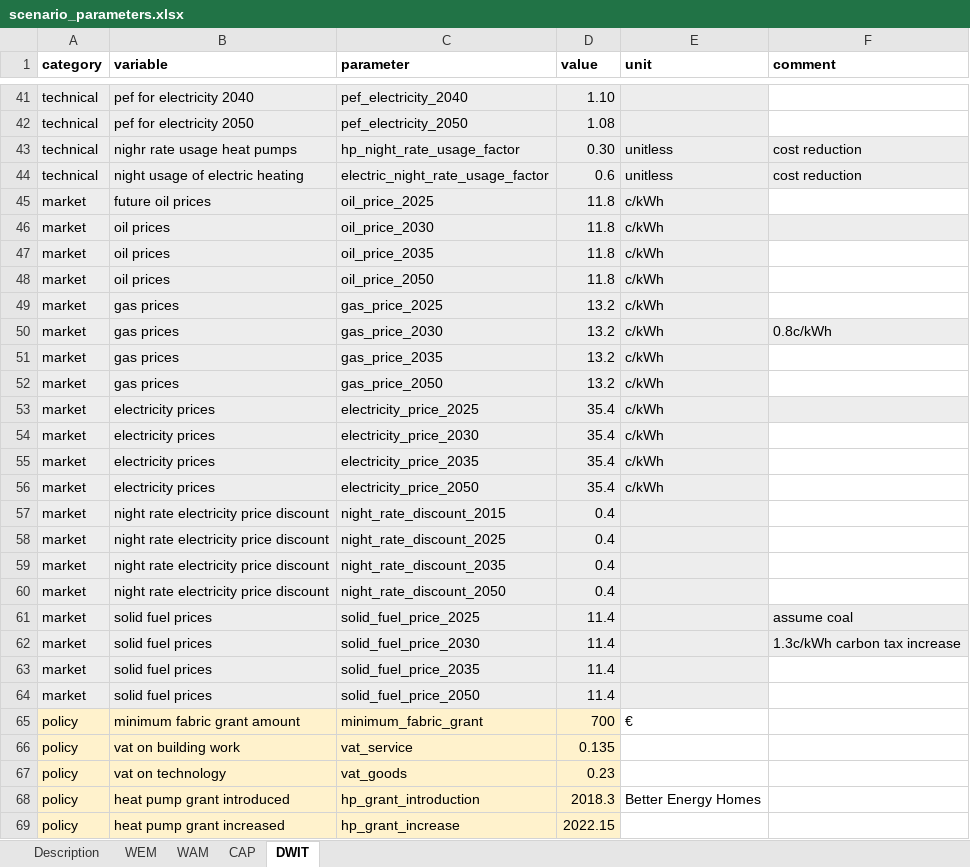
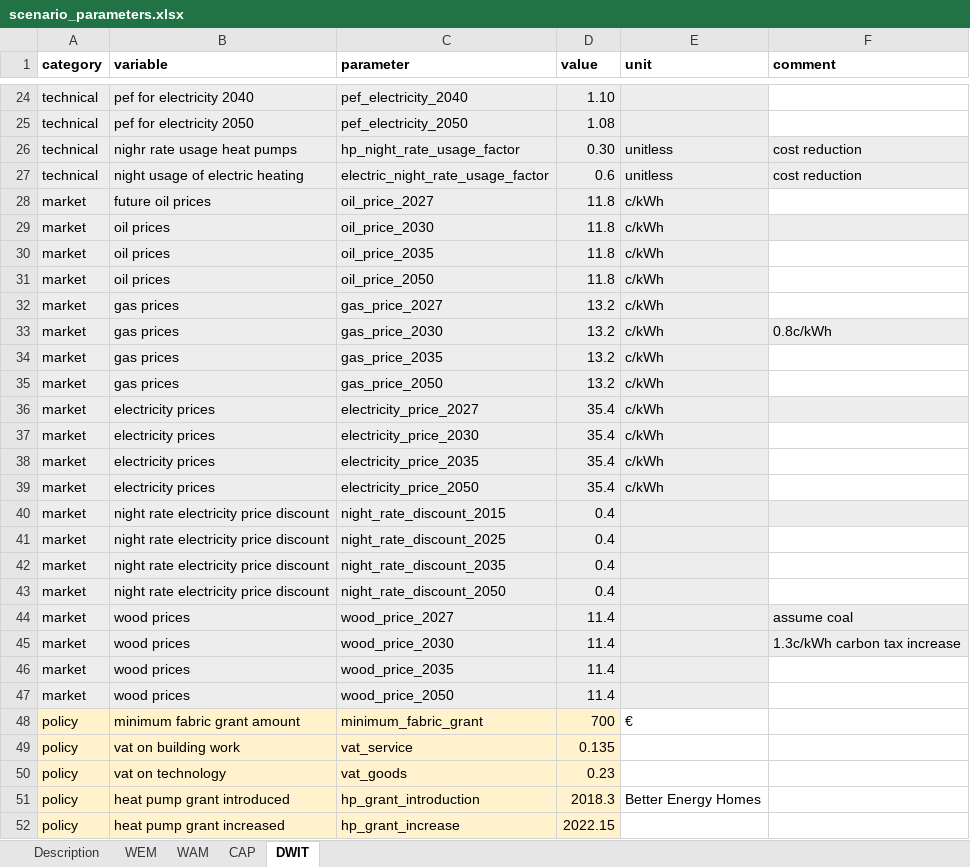
Before and after one commit to Phalacrocorax-gaimardi/hpmicrosimr, an Excel workbook: inst/extdata/scenario_parameters.xlsx, sheet DWIT, drawn as a sheet; only a part is shown, gaps mark what is left out; values as stored, in another font and other column widths than the file's, no borders; addresses are those after the commit; the diff covers the shown part only; the diff names each change by its address in the sheet, - before the commit and + after, or states it on an @@ line.

Commit message:
volumetric gas and electricity price revision

```diff
--- a/inst/extdata/scenario_parameters.xlsx (sheet DWIT)
+++ b/inst/extdata/scenario_parameters.xlsx (sheet DWIT)
-C28 (parameter): oil_price_2025
+C28 (parameter): oil_price_2027
-C32 (parameter): gas_price_2025
+C32 (parameter): gas_price_2027
-C36 (parameter): electricity_price_2025
+C36 (parameter): electricity_price_2027
-F40 fill: none
+F40 fill: #EDEDED
-B44:B47 (variable): solid fuel prices
+B44:B47 (variable): wood prices
-C44 (parameter): solid_fuel_price_2025
+C44 (parameter): wood_price_2027
-C45 (parameter): solid_fuel_price_2030
+C45 (parameter): wood_price_2030
-C46 (parameter): solid_fuel_price_2035
+C46 (parameter): wood_price_2035
-C47 (parameter): solid_fuel_price_2050
+C47 (parameter): wood_price_2050
```
Also changed, not shown: 17 removed rows and 10 edited cells elsewhere in this sheet, sheet CAP, sheet WAM, sheet WEM, 50 other files.
